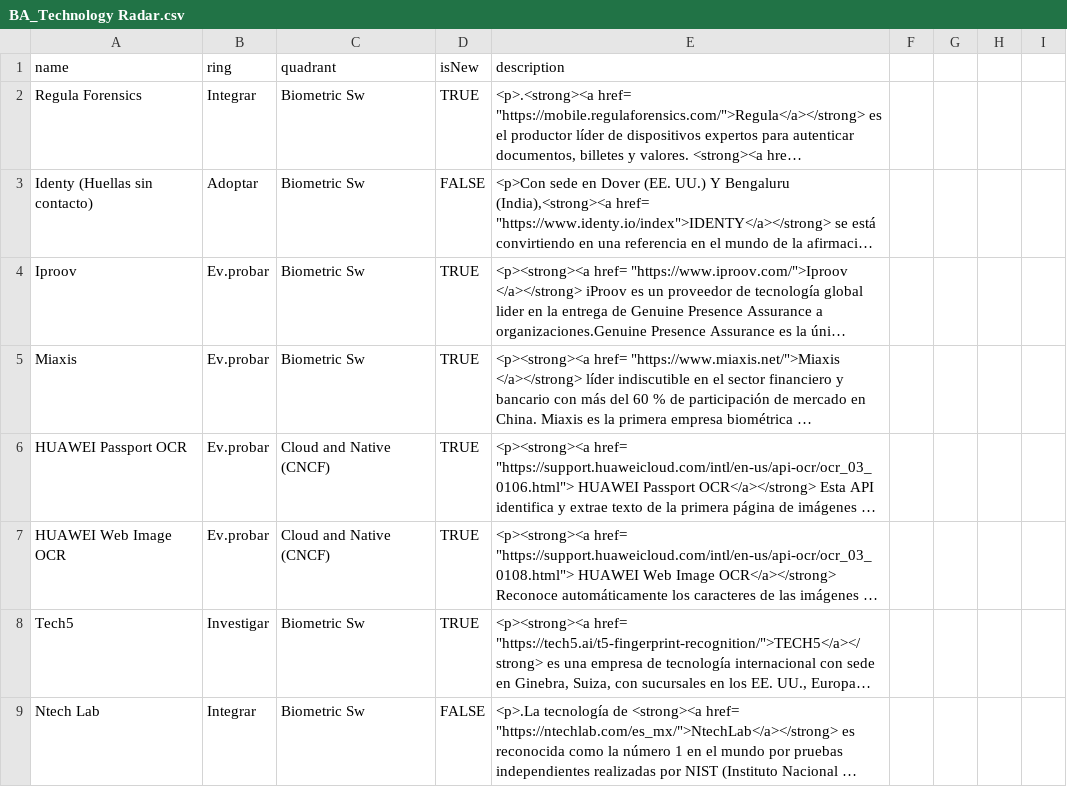
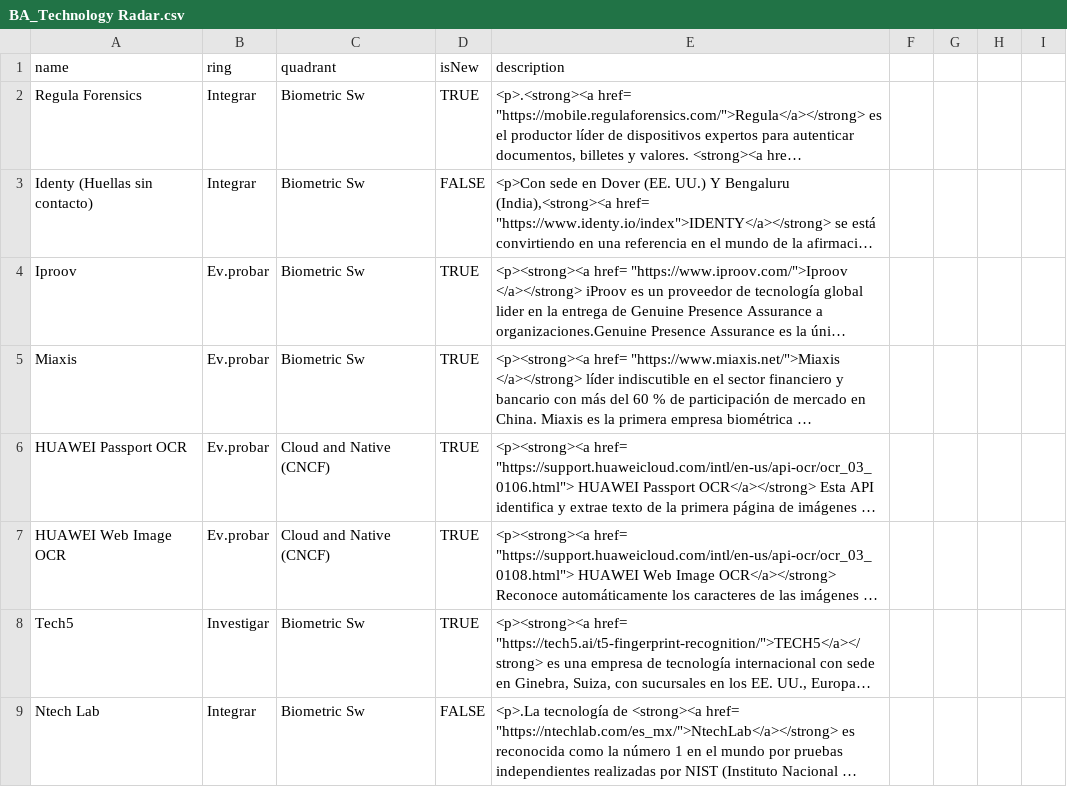
Before and after one commit to jpmejiag/radar_ba, a CSV file: BA_Technology Radar.csv, drawn as a sheet; only a part is shown; long unchanged cells end in …; the diff names each change by its address in the sheet, - before the commit and + after, or states it on an @@ line.

Commit message:
Update BA_Technology Radar.csv

```diff
--- a/BA_Technology Radar.csv
+++ b/BA_Technology Radar.csv
-B3 (ring): Adoptar
+B3 (ring): Integrar
```
